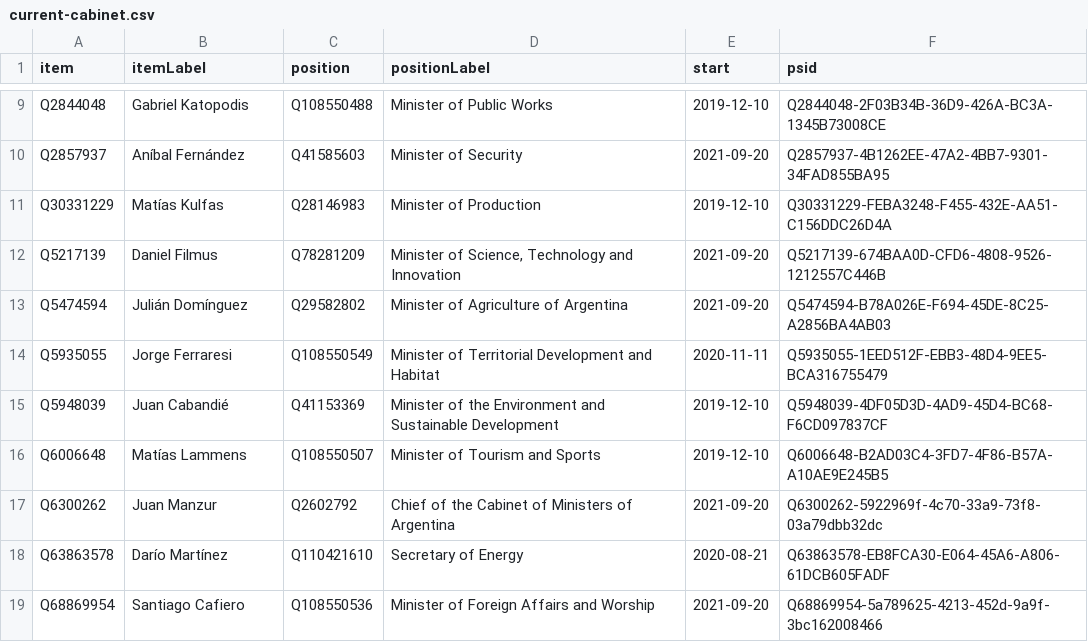
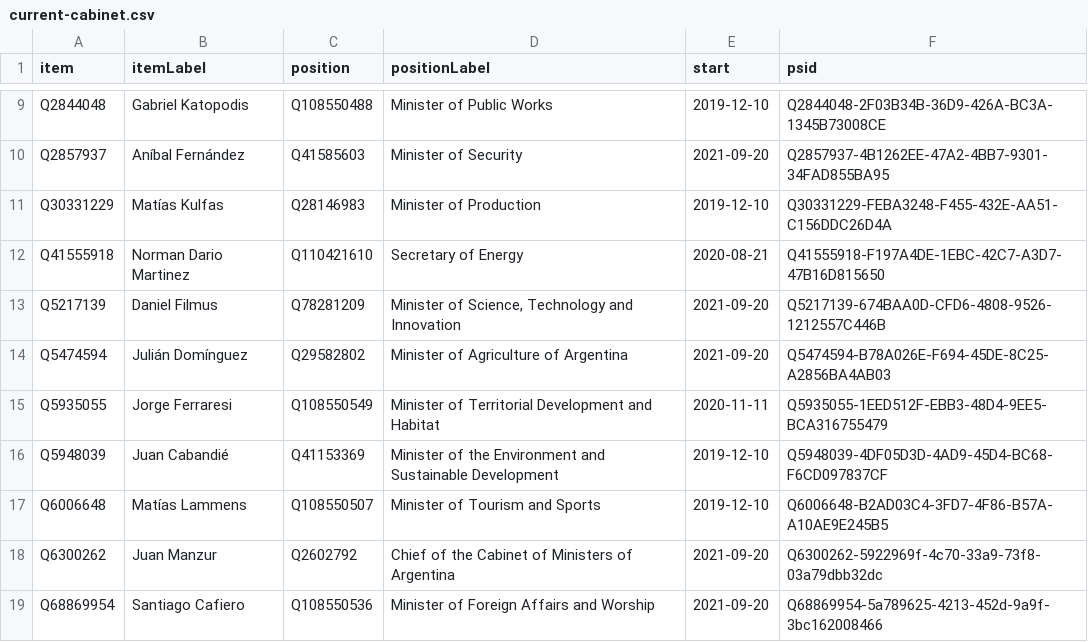
Before and after one commit to every-politician-scrapers/argentina-ministers, a CSV file: wikidata/results/current-cabinet.csv, drawn as a sheet; only a part is shown, gaps mark what is left out.

Commit message:
Run SPARQL queries

```diff
--- a/wikidata/results/current-cabinet.csv
+++ b/wikidata/results/current-cabinet.csv
@@ -11,2 +11,3 @@ Q2857937,Aníbal Fernández,Q41585603,Minister of Security,2021-09-20,Q2857937-4
 Q30331229,Matías Kulfas,Q28146983,Minister of Production,2019-12-10,Q30331229-FEBA3248-F455-432E-AA51-C156DDC26D4A
+Q41555918,Norman Dario Martinez,Q110421610,Secretary of Energy,2020-08-21,Q41555918-F197A4DE-1EBC-42C7-A3D7-47B16D815650
 Q5217139,Daniel Filmus,Q78281209,"Minister of Science, Technology and Innovation",2021-09-20,Q5217139-674BAA0D-CFD6-4808-9526-1212557C446B
@@ -17,3 +18,2 @@ Q6006648,Matías Lammens,Q108550507,Minister of Tourism and Sports,2019-12-10,Q6
 Q6300262,Juan Manzur,Q2602792,Chief of the Cabinet of Ministers of Argentina,2021-09-20,Q6300262-5922969f-4c70-33a9-73f8-03a79dbb32dc
-Q63863578,Darío Martínez,Q110421610,Secretary of Energy,2020-08-21,Q63863578-EB8FCA30-E064-45A6-A806-61DCB605FADF
 Q68869954,Santiago Cafiero,Q108550536,Minister of Foreign Affairs and Worship,2021-09-20,Q68869954-5a789625-4213-452d-9a9f-3bc162008466
```
